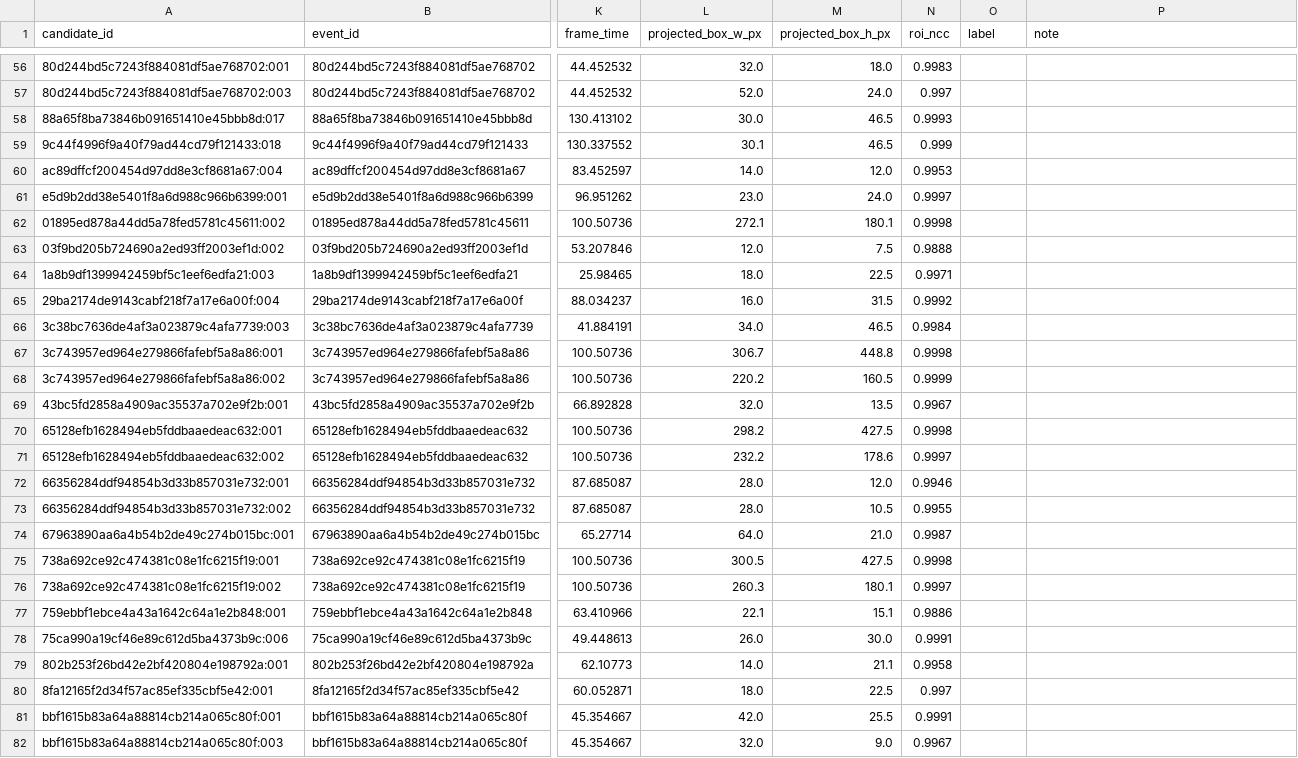
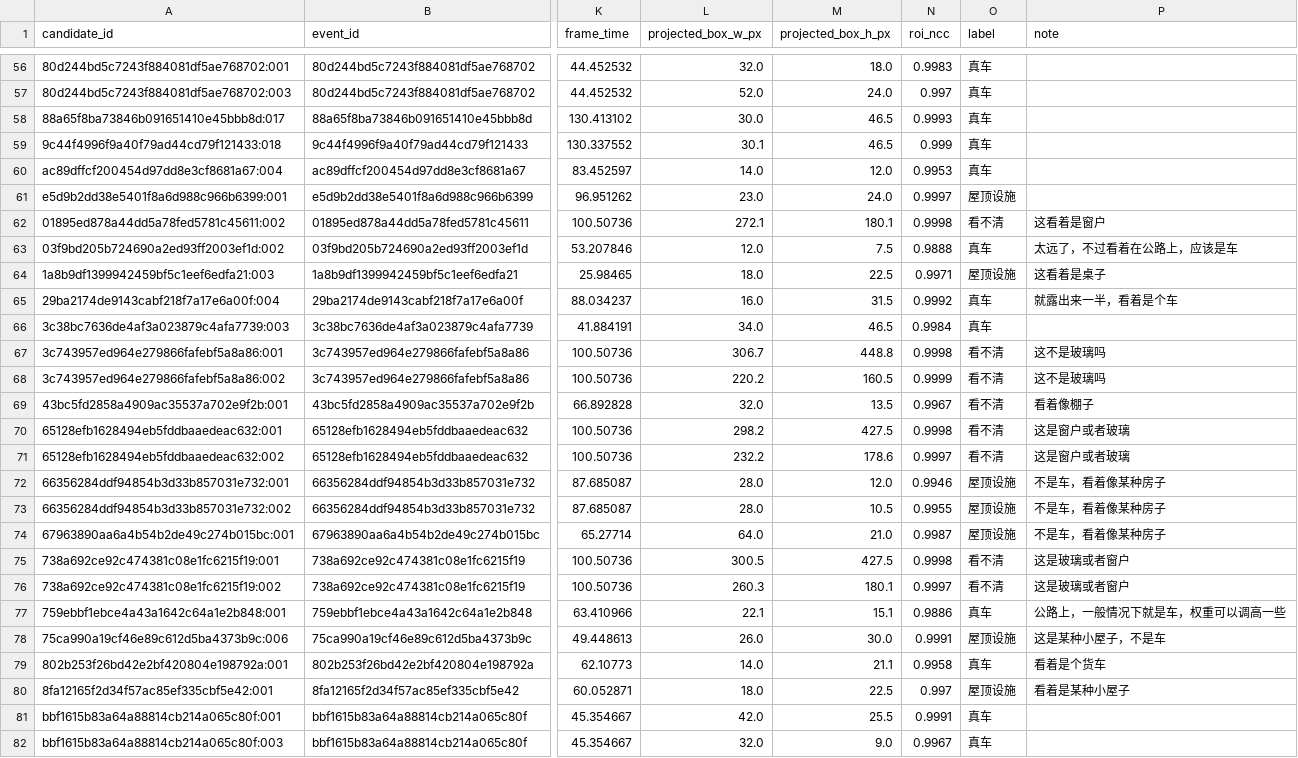
Before and after one commit to kairosbladex/review-annotation-platform, a CSV file: data/vehicle-surface-gate-eval-20260929/prerelease-evidence/hires-review-package/annotations.csv, drawn as a sheet; only a part is shown, gaps mark what is left out; the diff covers the shown part only; the diff names each change by its address in the sheet, - before the commit and + after, or states it on an @@ line.

```diff
--- a/data/vehicle-surface-gate-eval-20260929/prerelease-evidence/hires-review-package/annotations.csv
+++ b/data/vehicle-surface-gate-eval-20260929/prerelease-evidence/hires-review-package/annotations.csv
-O56:O60 (label): (empty)
+O56:O60 (label): 真车
-O61 (label): (empty)
+O61 (label): 屋顶设施
-O62 (label): (empty)
+O62 (label): 看不清
-P62 (note): (empty)
+P62 (note): 这看着是窗户
-O63 (label): (empty)
+O63 (label): 真车
-P63 (note): (empty)
+P63 (note): 太远了，不过看着在公路上，应该是车
-O64 (label): (empty)
+O64 (label): 屋顶设施
-P64 (note): (empty)
+P64 (note): 这看着是桌子
-O65:O66 (label): (empty)
+O65:O66 (label): 真车
-P65 (note): (empty)
+P65 (note): 就露出来一半，看着是个车
-O67:O71 (label): (empty)
+O67:O71 (label): 看不清
-P67:P68 (note): (empty)
+P67:P68 (note): 这不是玻璃吗
-P69 (note): (empty)
+P69 (note): 看着像棚子
-P70:P71 (note): (empty)
+P70:P71 (note): 这是窗户或者玻璃
-O72:O74 (label): (empty)
+O72:O74 (label): 屋顶设施
-P72:P74 (note): (empty)
+P72:P74 (note): 不是车，看着像某种房子
-O75:O76 (label): (empty)
+O75:O76 (label): 看不清
-P75:P76 (note): (empty)
+P75:P76 (note): 这是玻璃或者窗户
-O77 (label): (empty)
+O77 (label): 真车
-P77 (note): (empty)
+P77 (note): 公路上，一般情况下就是车，权重可以调高一些
-O78 (label): (empty)
+O78 (label): 屋顶设施
-P78 (note): (empty)
+P78 (note): 这是某种小屋子，不是车
-O79 (label): (empty)
+O79 (label): 真车
-P79 (note): (empty)
+P79 (note): 看着是个货车
-O80 (label): (empty)
+O80 (label): 屋顶设施
-P80 (note): (empty)
+P80 (note): 看着是某种小屋子
-O81:O82 (label): (empty)
+O81:O82 (label): 真车
```
Also changed, not shown: 71 edited cells elsewhere in this file, 3 other files.
